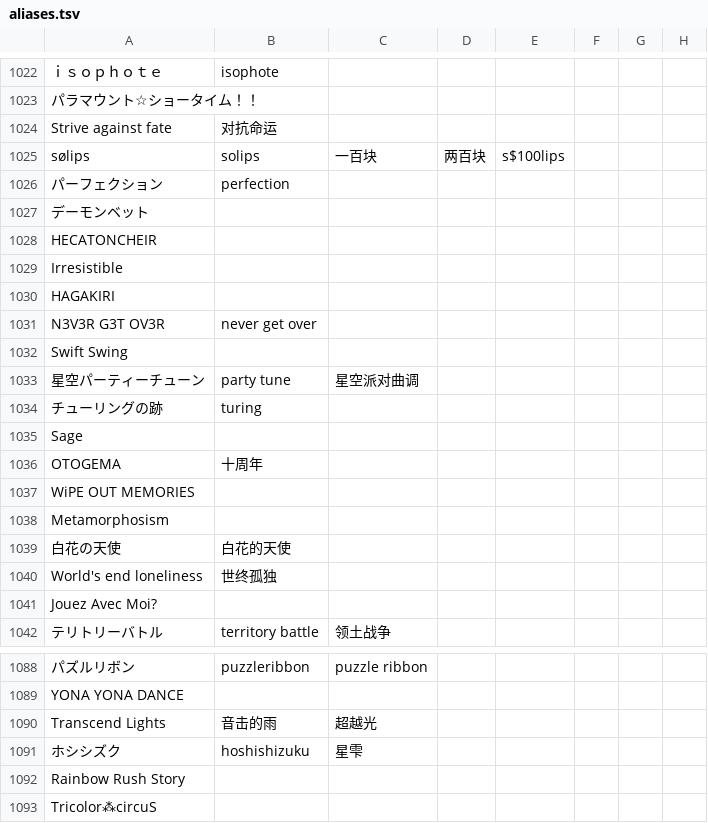
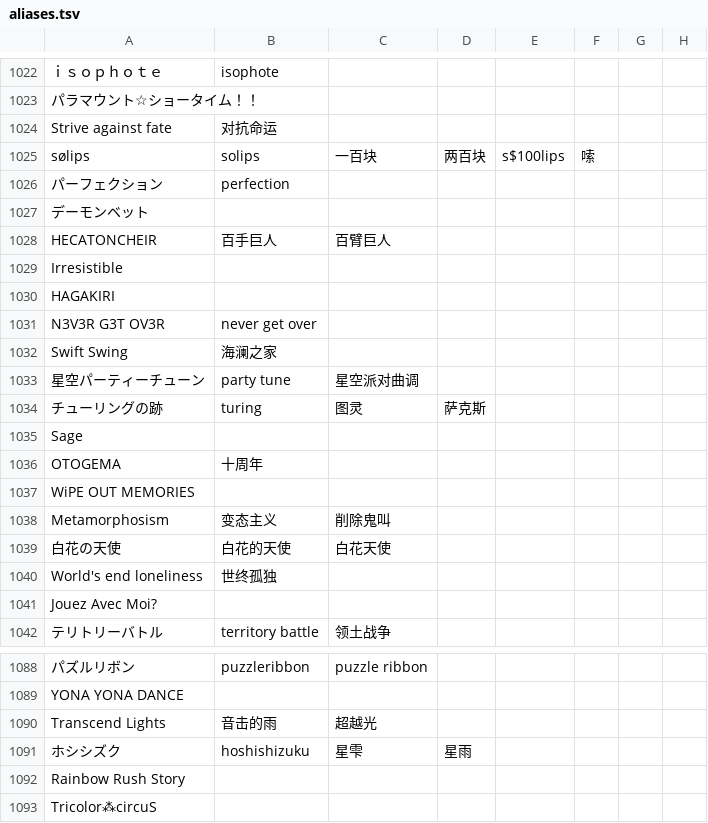
Before and after one commit to Skimige/Akiha-Assets, a TSV file: data/maimai/aliases.tsv, drawn as a sheet; only a part is shown, gaps mark what is left out; the diff covers the shown part only; the diff names each change by its address in the sheet, - before the commit and + after, or states it on an @@ line.

```diff
--- a/data/maimai/aliases.tsv
+++ b/data/maimai/aliases.tsv
-F1025: (empty)
+F1025: 嗦
-B1028: (empty)
+B1028: 百手巨人
-C1028: (empty)
+C1028: 百臂巨人
-B1032: (empty)
+B1032: 海澜之家
-C1034: (empty)
+C1034: 图灵
-D1034: (empty)
+D1034: 萨克斯
-B1038: (empty)
+B1038: 变态主义
-C1038: (empty)
+C1038: 削除鬼叫
-C1039: (empty)
+C1039: 白花天使
-D1091: (empty)
+D1091: 星雨
```
Also changed, not shown: 13 edited cells elsewhere in this file.
